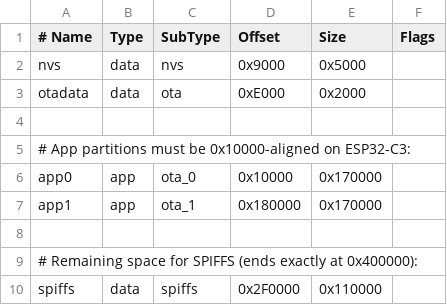
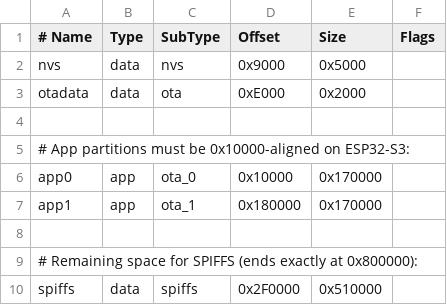
Before and after one commit to Edvinkajen/NextRound, a CSV file: partitions_ota_rollback.csv, drawn as a sheet.

Commit message:
feat: Update project configuration and source files for ESP32-S3 support
- Added VSCode launch configuration for debugging with PlatformIO.
- Created a new workspace file for the NextRound project.
- Updated OTA rollback partition configuration for ESP32-S3.
- Changed platformio.ini to reflect the new board type and added PSRAM support.
- Refactored main.cpp to improve deep sleep functionality and removed unused fault button logic.
- Modified pin assignments in pins.h to match new hardware configuration.

```diff
--- a/partitions_ota_rollback.csv
+++ b/partitions_ota_rollback.csv
@@ -4,3 +4,3 @@ otadata,  data, ota,     0xE000,   0x2000,
 
-# App partitions must be 0x10000-aligned on ESP32-C3:
+# App partitions must be 0x10000-aligned on ESP32-S3:
 app0,     app,  ota_0,   0x10000,  0x170000,
@@ -8,3 +8,3 @@ app1,     app,  ota_1,   0x180000, 0x170000,
 
-# Remaining space for SPIFFS (ends exactly at 0x400000):
-spiffs,   data, spiffs,  0x2F0000, 0x110000,
+# Remaining space for SPIFFS (ends exactly at 0x800000):
+spiffs,   data, spiffs,  0x2F0000, 0x510000,
```
Also changed, not shown: 4 other files.
